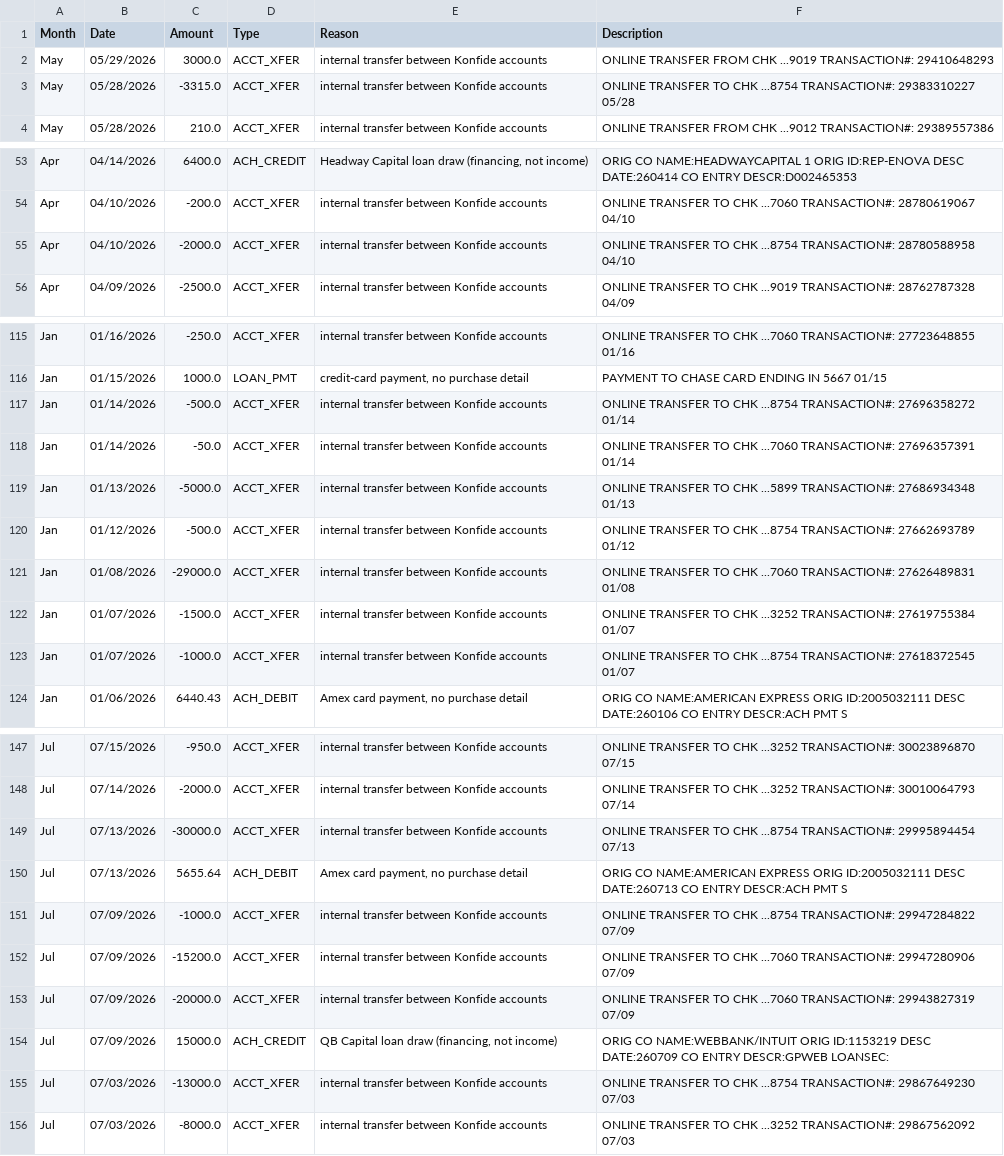
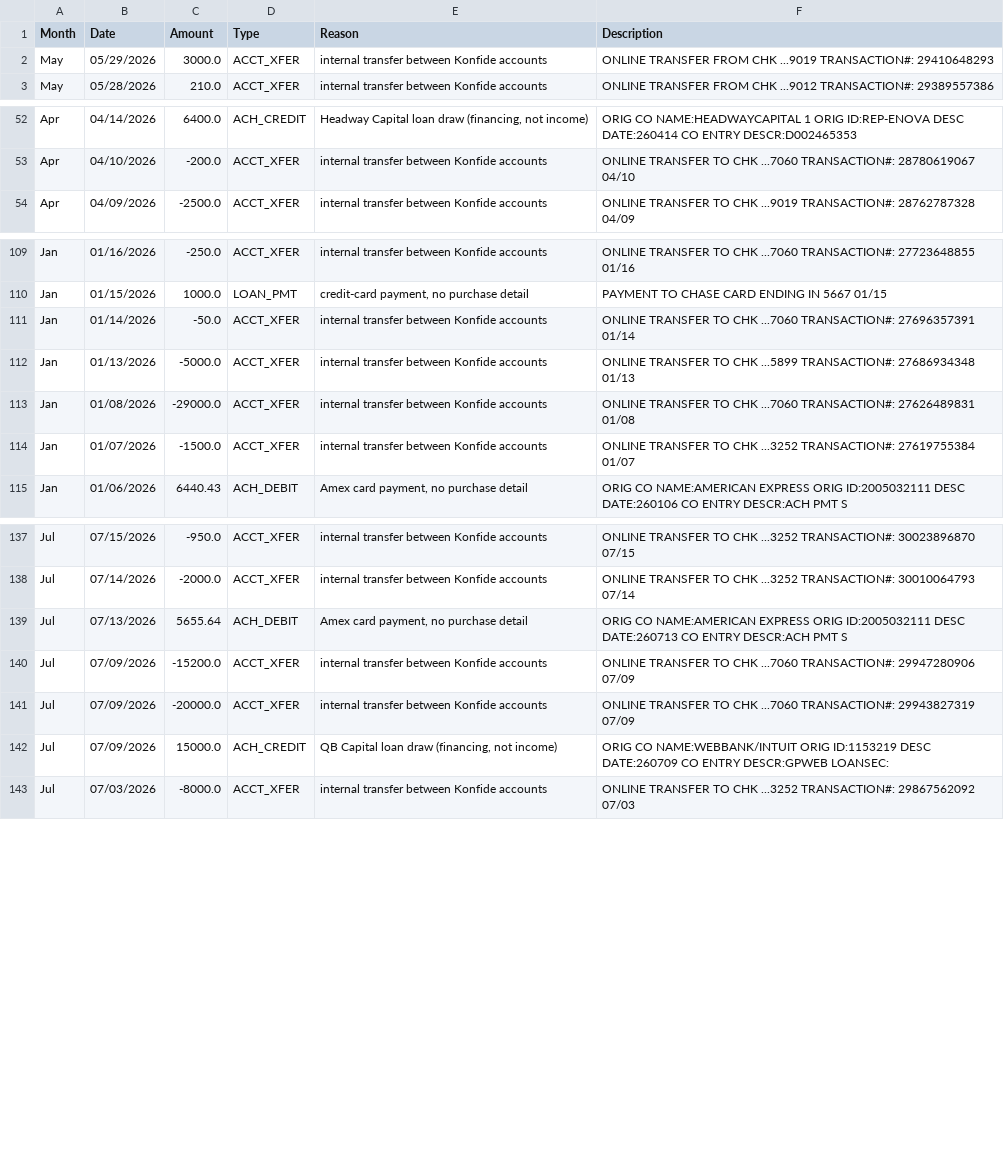
Before and after one commit to royrlingam-Konfide/Konfide-website, a CSV file: kirk_butterfield_skipped_transactions.csv, drawn as a sheet; only a part is shown, gaps mark what is left out; the diff covers the shown part only.

Commit message:
Kirk and Butterfield: categorize transfers to account ...8754 (Roy personal) as Owner Draw

```diff
--- a/kirk_butterfield_skipped_transactions.csv
+++ b/kirk_butterfield_skipped_transactions.csv
@@ -2,3 +2,2 @@ Month,Date,Amount,Type,Reason,Description
 May,05/29/2026,3000.0,ACCT_XFER,internal transfer between Konfide accounts,ONLINE TRANSFER FROM CHK ...9019 TRANSACTION#: 29410648293
-May,05/28/2026,-3315.0,ACCT_XFER,internal transfer between Konfide accounts,ONLINE TRANSFER TO CHK ...8754 TRANSACTION#: 29383310227 05/28
 May,05/28/2026,210.0,ACCT_XFER,internal transfer between Konfide accounts,ONLINE TRANSFER FROM CHK ...9012 TRANSACTION#: 29389557386
@@ -54,3 +53,2 @@ Apr,04/14/2026,6400.0,ACH_CREDIT,"Headway Capital loan draw (financing, not inco
 Apr,04/10/2026,-200.0,ACCT_XFER,internal transfer between Konfide accounts,ONLINE TRANSFER TO CHK ...7060 TRANSACTION#: 28780619067 04/10
-Apr,04/10/2026,-2000.0,ACCT_XFER,internal transfer between Konfide accounts,ONLINE TRANSFER TO CHK ...8754 TRANSACTION#: 28780588958 04/10
 Apr,04/09/2026,-2500.0,ACCT_XFER,internal transfer between Konfide accounts,ONLINE TRANSFER TO CHK ...9019 TRANSACTION#: 28762787328 04/09
@@ -116,9 +110,6 @@ Jan,01/16/2026,-250.0,ACCT_XFER,internal transfer between Konfide accounts,ONLIN
 Jan,01/15/2026,1000.0,LOAN_PMT,"credit-card payment, no purchase detail",PAYMENT TO CHASE CARD ENDING IN 5667 01/15
-Jan,01/14/2026,-500.0,ACCT_XFER,internal transfer between Konfide accounts,ONLINE TRANSFER TO CHK ...8754 TRANSACTION#: 27696358272 01/14
 Jan,01/14/2026,-50.0,ACCT_XFER,internal transfer between Konfide accounts,ONLINE TRANSFER TO CHK ...7060 TRANSACTION#: 27696357391 01/14
 Jan,01/13/2026,-5000.0,ACCT_XFER,internal transfer between Konfide accounts,ONLINE TRANSFER TO CHK ...5899 TRANSACTION#: 27686934348 01/13
-Jan,01/12/2026,-500.0,ACCT_XFER,internal transfer between Konfide accounts,ONLINE TRANSFER TO CHK ...8754 TRANSACTION#: 27662693789 01/12
 Jan,01/08/2026,-29000.0,ACCT_XFER,internal transfer between Konfide accounts,ONLINE TRANSFER TO CHK ...7060 TRANSACTION#: 27626489831 01/08
 Jan,01/07/2026,-1500.0,ACCT_XFER,internal transfer between Konfide accounts,ONLINE TRANSFER TO CHK ...3252 TRANSACTION#: 27619755384 01/07
-Jan,01/07/2026,-1000.0,ACCT_XFER,internal transfer between Konfide accounts,ONLINE TRANSFER TO CHK ...8754 TRANSACTION#: 27618372545 01/07
 Jan,01/06/2026,6440.43,ACH_DEBIT,"Amex card payment, no purchase detail",ORIG CO NAME:AMERICAN EXPRESS ORIG ID:2005032111 DESC DATE:260106 CO ENTRY DESCR:ACH PMT S
@@ -148,5 +138,3 @@ Jul,07/15/2026,-950.0,ACCT_XFER,internal transfer between Konfide accounts,ONLIN
 Jul,07/14/2026,-2000.0,ACCT_XFER,internal transfer between Konfide accounts,ONLINE TRANSFER TO CHK ...3252 TRANSACTION#: 30010064793 07/14
-Jul,07/13/2026,-30000.0,ACCT_XFER,internal transfer between Konfide accounts,ONLINE TRANSFER TO CHK ...8754 TRANSACTION#: 29995894454 07/13
 Jul,07/13/2026,5655.64,ACH_DEBIT,"Amex card payment, no purchase detail",ORIG CO NAME:AMERICAN EXPRESS ORIG ID:2005032111 DESC DATE:260713 CO ENTRY DESCR:ACH PMT S
-Jul,07/09/2026,-1000.0,ACCT_XFER,internal transfer between Konfide accounts,ONLINE TRANSFER TO CHK ...8754 TRANSACTION#: 29947284822 07/09
 Jul,07/09/2026,-15200.0,ACCT_XFER,internal transfer between Konfide accounts,ONLINE TRANSFER TO CHK ...7060 TRANSACTION#: 29947280906 07/09
@@ -154,3 +142,2 @@ Jul,07/09/2026,-20000.0,ACCT_XFER,internal transfer between Konfide accounts,ONL
 Jul,07/09/2026,15000.0,ACH_CREDIT,"QB Capital loan draw (financing, not income)",ORIG CO NAME:WEBBANK/INTUIT ORIG ID:1153219 DESC DATE:260709 CO ENTRY DESCR:GPWEB LOANSEC:
-Jul,07/03/2026,-13000.0,ACCT_XFER,internal transfer between Konfide accounts,ONLINE TRANSFER TO CHK ...8754 TRANSACTION#: 29867649230 07/03
 Jul,07/03/2026,-8000.0,ACCT_XFER,internal transfer between Konfide accounts,ONLINE TRANSFER TO CHK ...3252 TRANSACTION#: 29867562092 07/03
```
Also changed, not shown: 13 removed rows and 4 edited cells elsewhere in this file, kirk_butterfield_pl_2026.csv, 1 other file.
